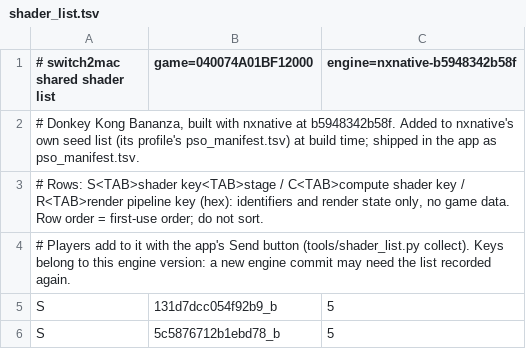
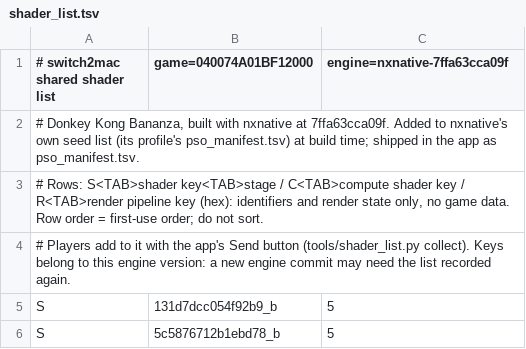
Before and after one commit to IT-Kwj/switch2mac, a TSV file: games/donkey-kong-bananza/shader_list.tsv, drawn as a sheet; only a part is shown.

```diff
--- a/games/donkey-kong-bananza/shader_list.tsv
+++ b/games/donkey-kong-bananza/shader_list.tsv
@@ -1,3 +1,3 @@
-# switch2mac shared shader list	game=040074A01BF12000	engine=nxnative-b5948342b58f
-# Donkey Kong Bananza, built with nxnative at b5948342b58f. Added to nxnative's own seed list (its profile's pso_manifest.tsv) at build time; shipped in the app as pso_manifest.tsv.
+# switch2mac shared shader list	game=040074A01BF12000	engine=nxnative-7ffa63cca09f
+# Donkey Kong Bananza, built with nxnative at 7ffa63cca09f. Added to nxnative's own seed list (its profile's pso_manifest.tsv) at build time; shipped in the app as pso_manifest.tsv.
 # Rows: S<TAB>shader key<TAB>stage / C<TAB>compute shader key / R<TAB>render pipeline key (hex): identifiers and render state only, no game data. Row order = first-use order; do not sort.
```
Also changed, not shown: 2 other files.
